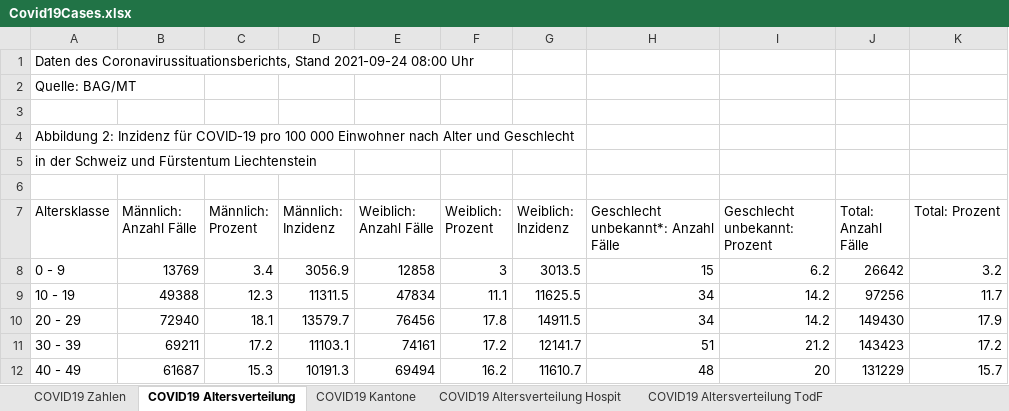
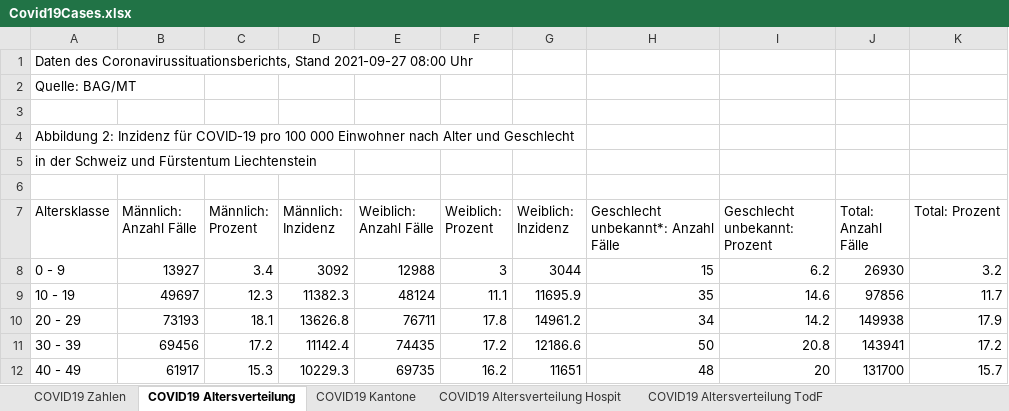
Before and after one commit to dankaufmann/f-curve, an Excel workbook: Data/Covid19Cases.xlsx, sheet COVID19 Altersverteilung, drawn as a sheet; only a part is shown; values as stored, in another font and other column widths than the file's, no borders; the diff covers the shown part only; the diff names each change by its address in the sheet, - before the commit and + after, or states it on an @@ line.

```diff
--- a/Data/Covid19Cases.xlsx (sheet COVID19 Altersverteilung)
+++ b/Data/Covid19Cases.xlsx (sheet COVID19 Altersverteilung)
-A1 (Altersklasse): …Coronavirussituationsberichts, Stand 2021-09-24 08:00 Uhr
+A1 (Altersklasse): …Coronavirussituationsberichts, Stand 2021-09-27 08:00 Uhr
-B8 (Männlich: Anzahl Fälle): 13769
+B8 (Männlich: Anzahl Fälle): 13927
-D8 (Männlich: Inzidenz): 3056.9
+D8 (Männlich: Inzidenz): 3092
-E8 (Weiblich: Anzahl Fälle): 12858
+E8 (Weiblich: Anzahl Fälle): 12988
-G8 (Weiblich: Inzidenz): 3013.5
+G8 (Weiblich: Inzidenz): 3044
-J8 (Total: Anzahl Fälle): 26642
+J8 (Total: Anzahl Fälle): 26930
-B9 (Männlich: Anzahl Fälle): 49388
+B9 (Männlich: Anzahl Fälle): 49697
-D9 (Männlich: Inzidenz): 11311.5
+D9 (Männlich: Inzidenz): 11382.3
-E9 (Weiblich: Anzahl Fälle): 47834
+E9 (Weiblich: Anzahl Fälle): 48124
-G9 (Weiblich: Inzidenz): 11625.5
+G9 (Weiblich: Inzidenz): 11695.9
-H9: 34
+H9: 35
-I9 (Geschlecht unbekannt: Prozent): 14.2
+I9 (Geschlecht unbekannt: Prozent): 14.6
-J9 (Total: Anzahl Fälle): 97256
+J9 (Total: Anzahl Fälle): 97856
-B10 (Männlich: Anzahl Fälle): 72940
+B10 (Männlich: Anzahl Fälle): 73193
-D10 (Männlich: Inzidenz): 13579.7
+D10 (Männlich: Inzidenz): 13626.8
-E10 (Weiblich: Anzahl Fälle): 76456
+E10 (Weiblich: Anzahl Fälle): 76711
-G10 (Weiblich: Inzidenz): 14911.5
+G10 (Weiblich: Inzidenz): 14961.2
-J10 (Total: Anzahl Fälle): 149430
+J10 (Total: Anzahl Fälle): 149938
-B11 (Männlich: Anzahl Fälle): 69211
+B11 (Männlich: Anzahl Fälle): 69456
-D11 (Männlich: Inzidenz): 11103.1
+D11 (Männlich: Inzidenz): 11142.4
-E11 (Weiblich: Anzahl Fälle): 74161
+E11 (Weiblich: Anzahl Fälle): 74435
-G11 (Weiblich: Inzidenz): 12141.7
+G11 (Weiblich: Inzidenz): 12186.6
-H11: 51
+H11: 50
-I11 (Geschlecht unbekannt: Prozent): 21.2
+I11 (Geschlecht unbekannt: Prozent): 20.8
-J11 (Total: Anzahl Fälle): 143423
+J11 (Total: Anzahl Fälle): 143941
-B12 (Männlich: Anzahl Fälle): 61687
+B12 (Männlich: Anzahl Fälle): 61917
-D12 (Männlich: Inzidenz): 10191.3
+D12 (Männlich: Inzidenz): 10229.3
-E12 (Weiblich: Anzahl Fälle): 69494
+E12 (Weiblich: Anzahl Fälle): 69735
-G12 (Weiblich: Inzidenz): 11610.7
+G12 (Weiblich: Inzidenz): 11651
-J12 (Total: Anzahl Fälle): 131229
+J12 (Total: Anzahl Fälle): 131700
```
Also changed, not shown: 28 edited cells elsewhere in this sheet, sheet COVID19 Zahlen, sheet COVID19 Kantone, sheet COVID19 Altersverteilung Hospit, sheet COVID19 Isolation Quarantäne, sheet COVID19 Altersverteilung TodF, Data/Covid19CasesJH.xlsx, 42 other files.
